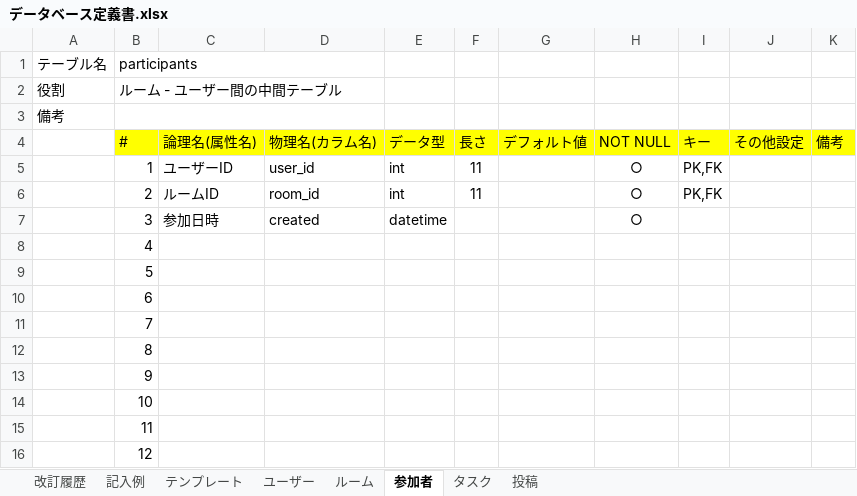
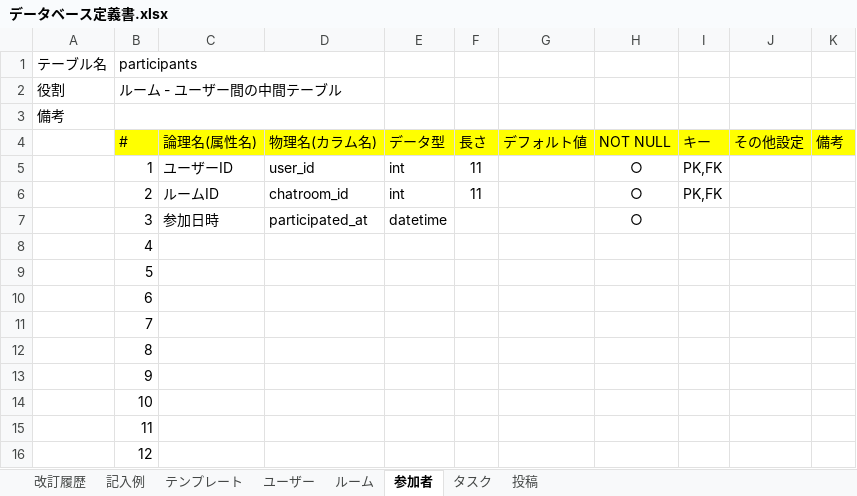
Before and after one commit to kamdam13/quelcode-db, an Excel workbook: db/db-challenge2/データベース定義書.xlsx, sheet 参加者, drawn as a sheet; values as stored, in another font and other column widths than the file's, no borders; the diff names each change by its address in the sheet, - before the commit and + after, or states it on an @@ line.

```diff
--- a/db/db-challenge2/データベース定義書.xlsx (sheet 参加者)
+++ b/db/db-challenge2/データベース定義書.xlsx (sheet 参加者)
-D6 (物理名(カラム名)): room_id
+D6 (物理名(カラム名)): chatroom_id
-D7 (物理名(カラム名)): created
+D7 (物理名(カラム名)): participated_at
```
Also changed, not shown: sheet ユーザー, sheet 投稿, sheet タスク, sheet ルーム, sheet 改訂履歴.
